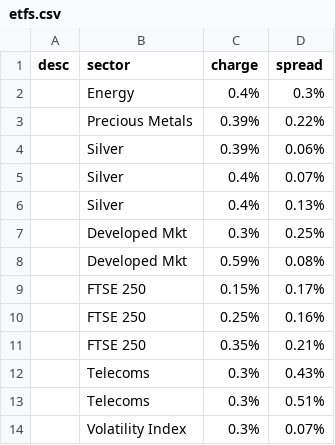
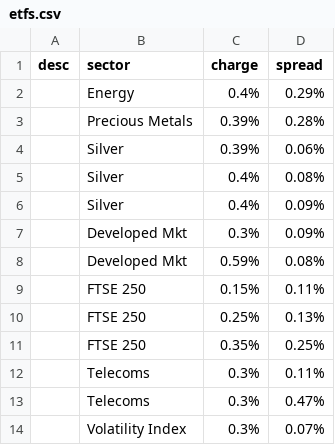
Before and after one commit to KqSMea8/picker, a CSV file: etfs.csv, drawn as a sheet.

```diff
--- a/etfs.csv
+++ b/etfs.csv
@@ -1,14 +1,14 @@
 desc,sector,charge,spread
-, Energy,0.4%,0.3%
-, Precious Metals,0.39%,0.22%
+, Energy,0.4%,0.29%
+, Precious Metals,0.39%,0.28%
 , Silver,0.39%,0.06%
-, Silver,0.4%,0.07%
-, Silver,0.4%,0.13%
-, Developed Mkt,0.3%,0.25%
+, Silver,0.4%,0.08%
+, Silver,0.4%,0.09%
+, Developed Mkt,0.3%,0.09%
 , Developed Mkt,0.59%,0.08%
-, FTSE 250,0.15%,0.17%
-, FTSE 250,0.25%,0.16%
-, FTSE 250,0.35%,0.21%
-, Telecoms,0.3%,0.43%
-, Telecoms,0.3%,0.51%
+, FTSE 250,0.15%,0.11%
+, FTSE 250,0.25%,0.13%
+, FTSE 250,0.35%,0.25%
+, Telecoms,0.3%,0.11%
+, Telecoms,0.3%,0.47%
 , Volatility Index,0.3%,0.07%
```
Also changed, not shown: etf_details.csv, etf_sectors.csv, 4 other files.
